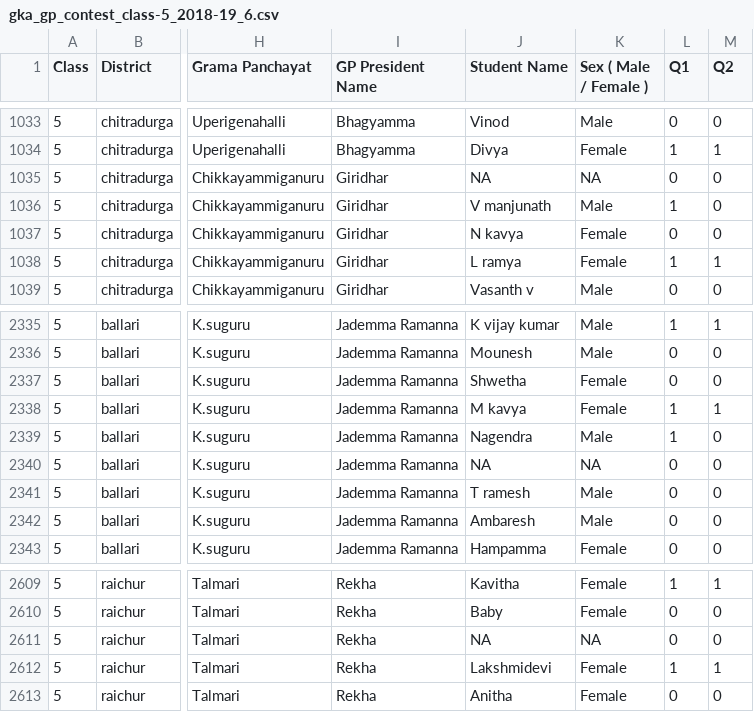
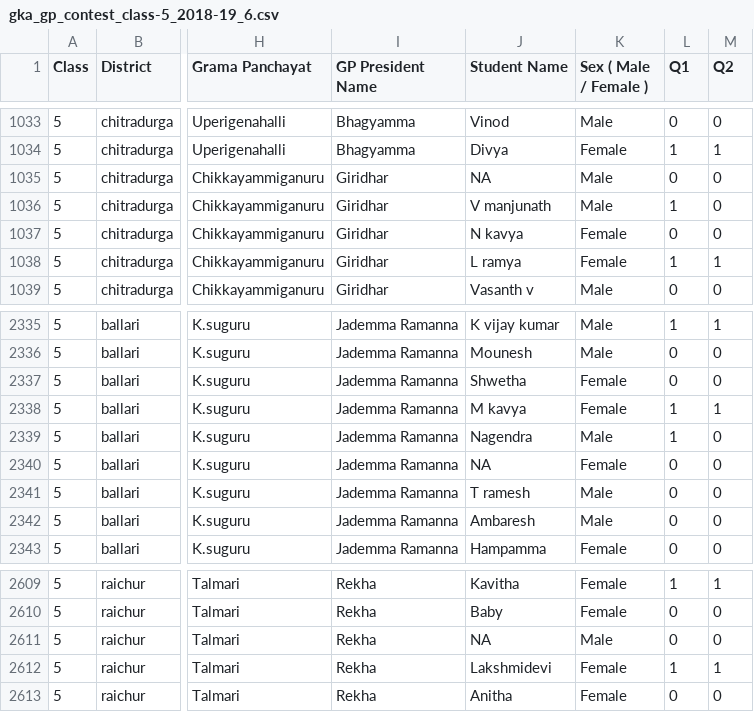
Before and after one commit to klpdotorg/ilp, a CSV file: apps/assessments/management/commands/csv/gp_contest_2018-19/gka_gp_contest_6_csv/gka_gp_contest_class-5_2018-19_6.csv, drawn as a sheet; only a part is shown, gaps mark what is left out; the diff names each change by its address in the sheet, - before the commit and + after, or states it on an @@ line.

```diff
--- a/apps/assessments/management/commands/csv/gp_contest_2018-19/gka_gp_contest_6_csv/gka_gp_contest_class-5_2018-19_6.csv
+++ b/apps/assessments/management/commands/csv/gp_contest_2018-19/gka_gp_contest_6_csv/gka_gp_contest_class-5_2018-19_6.csv
-K1035 (Sex ( Male / Female )): NA
+K1035 (Sex ( Male / Female )): Male
-K2340 (Sex ( Male / Female )): NA
+K2340 (Sex ( Male / Female )): Female
-K2611 (Sex ( Male / Female )): NA
+K2611 (Sex ( Male / Female )): Male
```
Also changed, not shown: apps/assessments/management/commands/csv/gp_contest_2018-19/gka_gp_contest_6_csv/gka_gp_contest_class-4_2018-19_6.csv.
